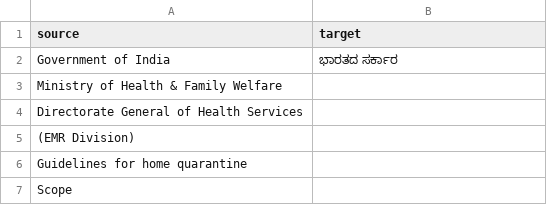
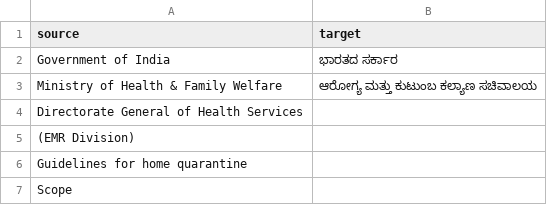
Before and after one commit to CivicDataLab/covid19-resources, a CSV file: WHO/home_quarantine_guidelines/translations/kn.csv, drawn as a sheet; only a part is shown.

Commit message:
Translated using Weblate (Kannada)
Currently translated at 2.4% (1 of 41 strings)

Translation: WHO/home quarantine guidelines
Translate-URL: http://127.0.0.1:8010/projects/who/home-quarantine-guidelines/kn/

```diff
--- a/WHO/home_quarantine_guidelines/translations/kn.csv
+++ b/WHO/home_quarantine_guidelines/translations/kn.csv
@@ -2,3 +2,3 @@
 "Government of India","ಭಾರತದ ಸರ್ಕಾರ"
-"Ministry of Health & Family Welfare",""
+"Ministry of Health & Family Welfare","ಆರೋಗ್ಯ ಮತ್ತು ಕುಟುಂಬ ಕಲ್ಯಾಣ ಸಚಿವಾಲಯ"
 "Directorate General of Health Services",""
```
